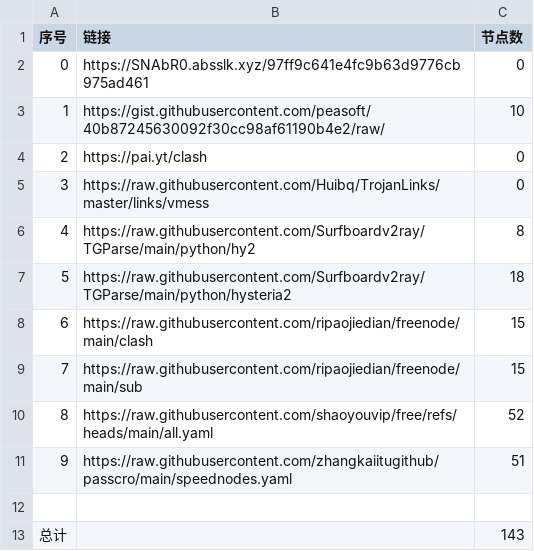
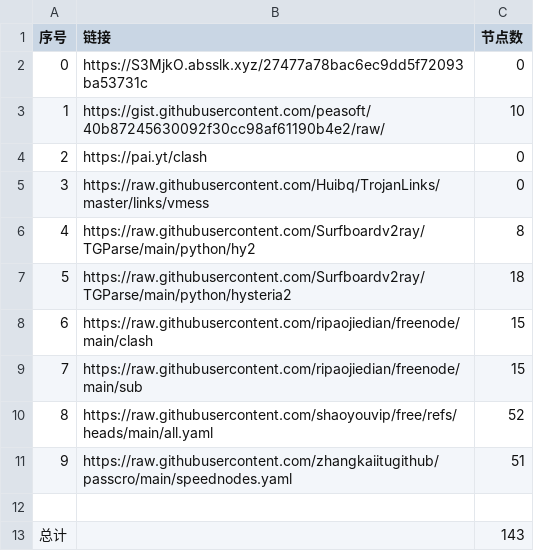
Before and after one commit to masprox/NoMoreWalls, a CSV file: list_result.csv, drawn as a sheet.

```diff
--- a/list_result.csv
+++ b/list_result.csv
@@ -1,3 +1,3 @@
 序号,链接,节点数
-0,https://SNAbR0.absslk.xyz/97ff9c641e4fc9b63d9776cb975ad461,0
+0,https://S3MjkO.absslk.xyz/27477a78bac6ec9dd5f72093ba53731c,0
 1,https://gist.githubusercontent.com/peasoft/40b87245630092f30cc98af61190b4e2/raw/,10
```
Also changed, not shown: 4 other files.
